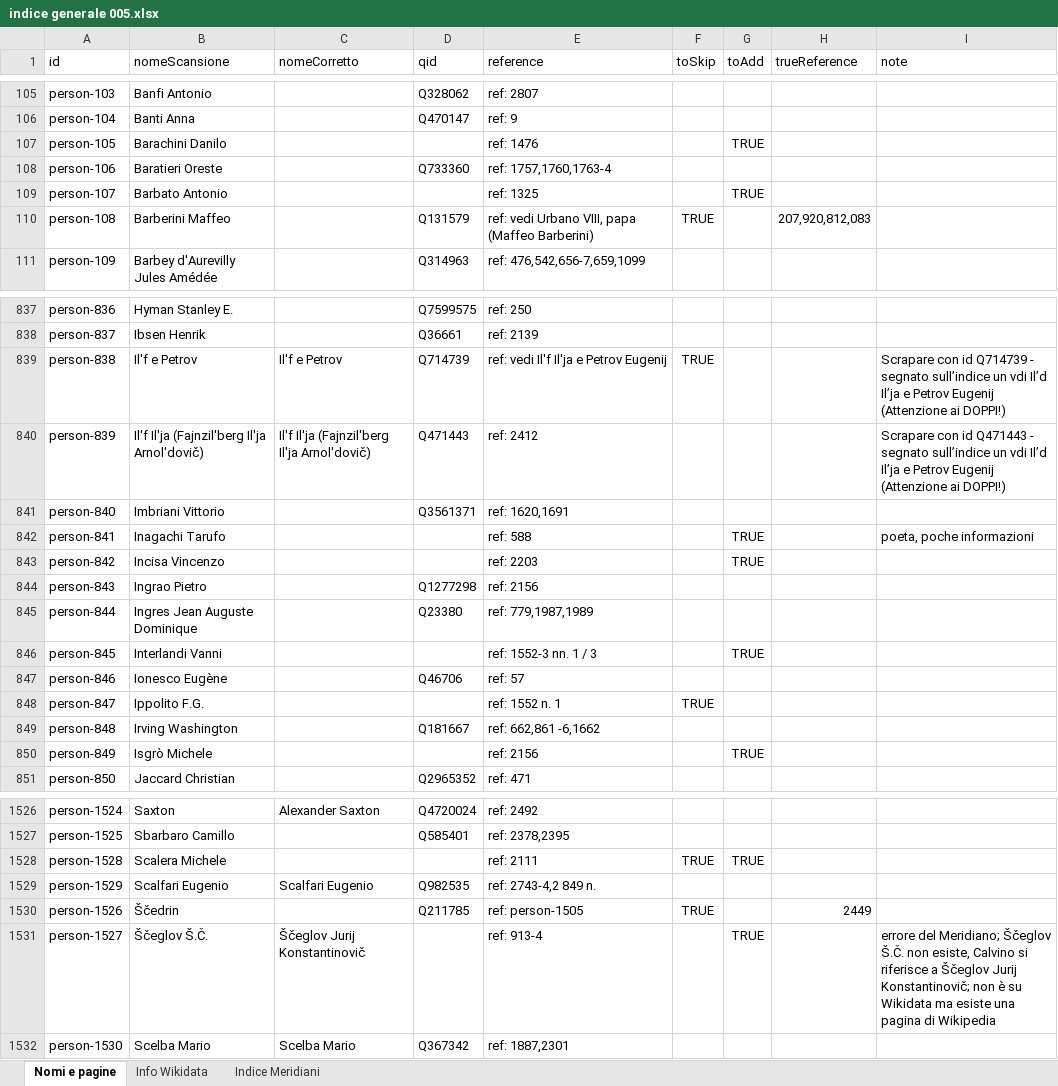
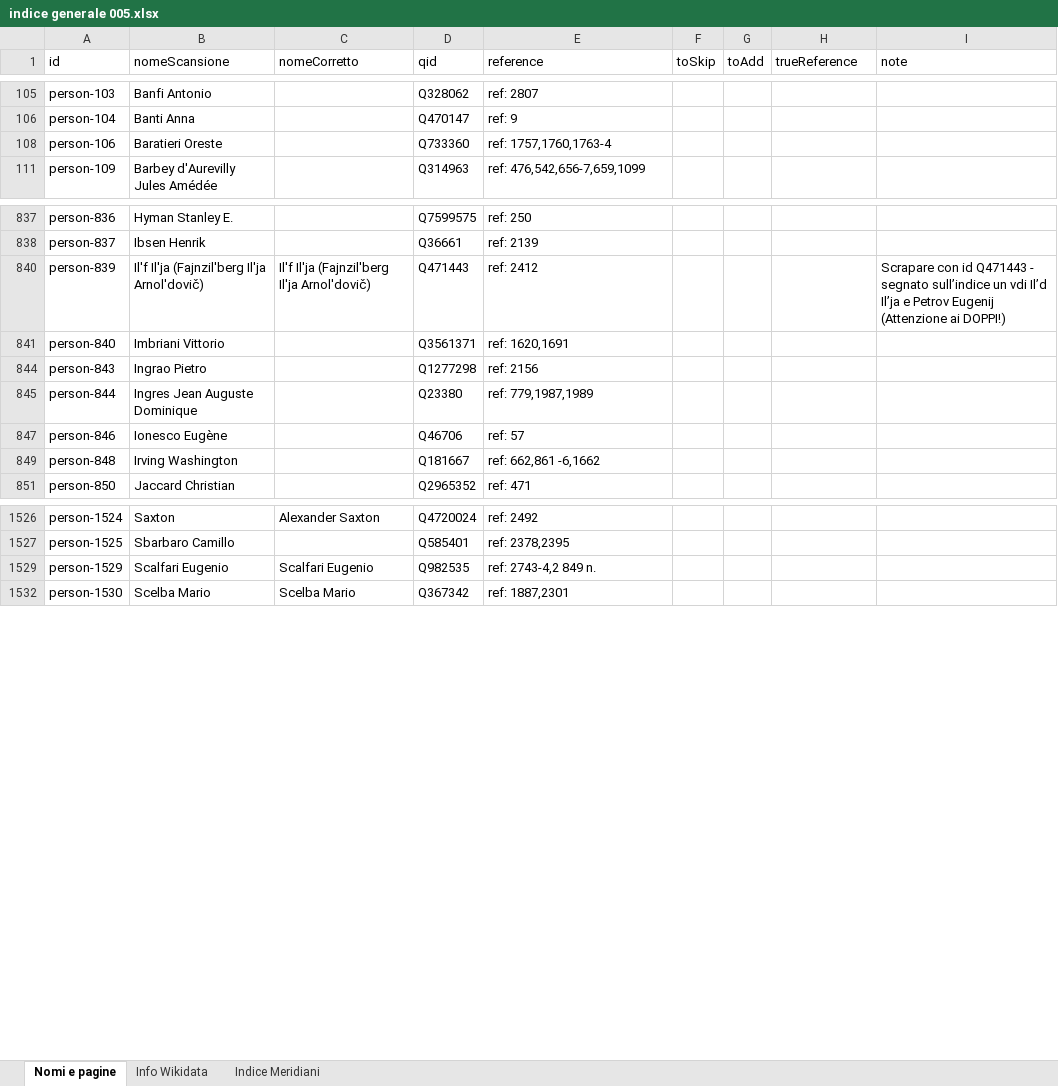
Before and after one commit to densitydesign/atlante-calvino-scripts, an Excel workbook: saggi/data/indice generale 005.xlsx, sheet Nomi e pagine, drawn as a sheet; only a part is shown, gaps mark what is left out; values as stored, in another font and other column widths than the file's, no borders; the diff covers the shown part only; the diff names each change by its address in the sheet, - before the commit and + after, or states it on an @@ line.

```diff
--- a/saggi/data/indice generale 005.xlsx (sheet Nomi e pagine)
+++ b/saggi/data/indice generale 005.xlsx (sheet Nomi e pagine)
@@ row 107 hidden: person-105 | Barachini Danilo |  |  | ref: 1476 |  | TRUE @@
@@ row 109 hidden: person-107 | Barbato Antonio |  |  | ref: 1325 |  | TRUE @@
@@ row 110 hidden: person-108 | Barberini Maffeo |  | Q131579 | ref: vedi Urbano VIII, papa (Maffeo Barberini) | TRUE |  | 207,920,812,083 @@
@@ row 839 hidden: person-838 | Il'f e Petrov | Il'f e Petrov | Q714739 | ref: vedi Il'f Il'ja e Petrov Eugenij | TRUE |  |  | Scrapare con id Q714739 - segnato sull’indice un vdi Il’d Il’ja e Petrov Eugenij (Attenzione ai DOPPI!) @@
@@ row 842 hidden: person-841 | Inagachi Tarufo |  |  | ref: 588 |  | TRUE |  | poeta, poche informazioni @@
@@ row 843 hidden: person-842 | Incisa Vincenzo |  |  | ref: 2203 |  | TRUE @@
@@ row 846 hidden: person-845 | Interlandi Vanni |  |  | ref: 1552-3 nn. 1 / 3 |  | TRUE @@
@@ row 848 hidden: person-847 | Ippolito F.G. |  |  | ref: 1552 n. 1 | TRUE @@
@@ row 850 hidden: person-849 | Isgrò Michele |  |  | ref: 2156 |  | TRUE @@
@@ row 1528 hidden: person-1528 | Scalera Michele |  |  | ref: 2111 | TRUE | TRUE @@
@@ row 1530 hidden: person-1526 | Ščedrin |  | Q211785 | ref: person-1505 | TRUE |  | 2449 @@
@@ row 1531 hidden: person-1527 | Ščeglov Š.Č. | Ščeglov Jurij Konstantinovič |  | ref: 913-4 |  | TRUE |  | errore del Meridiano; Ščeglov Š.Č. non esiste, Calvino si riferisce a Ščeglov Jurij Konstantinovič; non è su Wikidata ma esiste una pagina di Wikipedia @@
```
Also changed, not shown: 122 hidden or unhidden rows elsewhere in this sheet, sheet Indice Meridiani, 3 other files.
